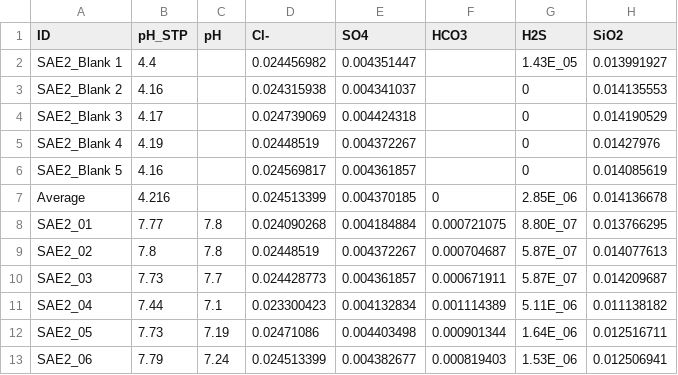
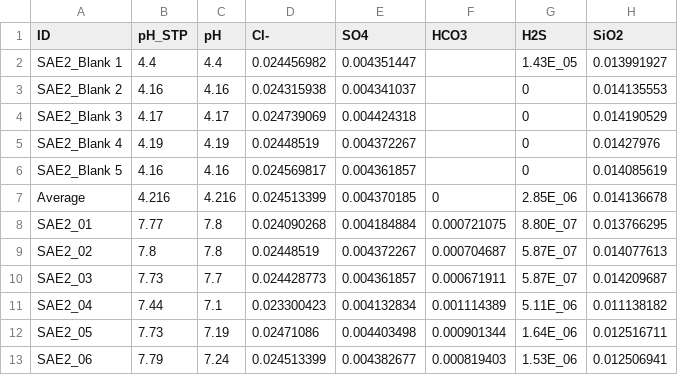
Before and after one commit to djb-geochem/INGRESS, a CSV file: data/raw_data/sae2.csv, drawn as a sheet; only a part is shown; the diff names each change by its address in the sheet, - before the commit and + after, or states it on an @@ line.

```diff
--- a/data/raw_data/sae2.csv
+++ b/data/raw_data/sae2.csv
-C2 (pH): (empty)
+C2 (pH): 4.4
-C3 (pH): (empty)
+C3 (pH): 4.16
-C4 (pH): (empty)
+C4 (pH): 4.17
-C5 (pH): (empty)
+C5 (pH): 4.19
-C6 (pH): (empty)
+C6 (pH): 4.16
-C7 (pH): (empty)
+C7 (pH): 4.216
```
Also changed, not shown: data/raw_data/sae1.csv, data/raw_data/sae3.csv, 3 other files.
